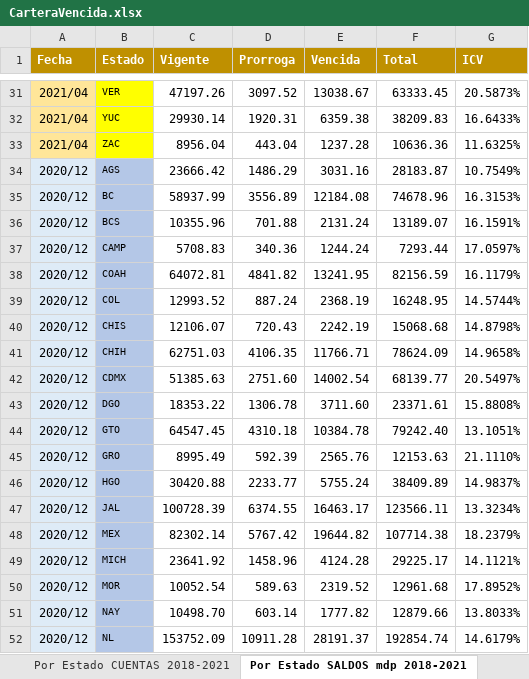
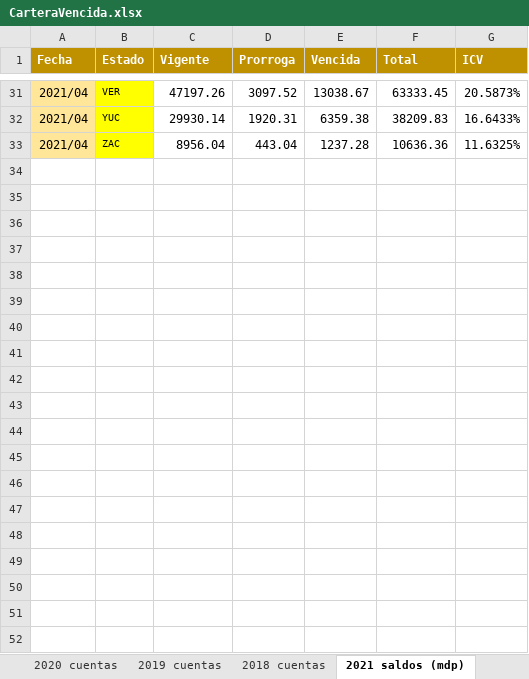
Before and after one commit to lelizondo/tesis, an Excel workbook: DATA/CarteraVencida.xlsx, sheet 2021 saldos (mdp), drawn as a sheet; only a part is shown, gaps mark what is left out; values as stored, in another font and other column widths than the file's, no borders; the diff covers the shown part only; the diff names each change by its address in the sheet, - before the commit and + after, or states it on an @@ line.

```diff
--- a/DATA/CarteraVencida.xlsx (sheet 2021 saldos (mdp))
+++ b/DATA/CarteraVencida.xlsx (sheet 2021 saldos (mdp))
-sheet tab: Por Estado SALDOS mdp 2018-2021
+sheet tab: 2021 saldos (mdp)
+sheet tab: 2020 cuentas
+sheet tab: 2019 cuentas
+sheet tab: 2018 cuentas
-row 34: 2020/12 | AGS | 23666.42 | 1486.29 | 3031.16 | 28183.87 | 10.7549%
-row 35: 2020/12 | BC | 58937.99 | 3556.89 | 12184.08 | 74678.96 | 16.3153%
-row 36: 2020/12 | BCS | 10355.96 | 701.88 | 2131.24 | 13189.07 | 16.1591%
-row 37: 2020/12 | CAMP | 5708.83 | 340.36 | 1244.24 | 7293.44 | 17.0597%
-row 38: 2020/12 | COAH | 64072.81 | 4841.82 | 13241.95 | 82156.59 | 16.1179%
-row 39: 2020/12 | COL | 12993.52 | 887.24 | 2368.19 | 16248.95 | 14.5744%
-row 40: 2020/12 | CHIS | 12106.07 | 720.43 | 2242.19 | 15068.68 | 14.8798%
-row 41: 2020/12 | CHIH | 62751.03 | 4106.35 | 11766.71 | 78624.09 | 14.9658%
-row 42: 2020/12 | CDMX | 51385.63 | 2751.60 | 14002.54 | 68139.77 | 20.5497%
-row 43: 2020/12 | DGO | 18353.22 | 1306.78 | 3711.60 | 23371.61 | 15.8808%
-row 44: 2020/12 | GTO | 64547.45 | 4310.18 | 10384.78 | 79242.40 | 13.1051%
-row 45: 2020/12 | GRO | 8995.49 | 592.39 | 2565.76 | 12153.63 | 21.1110%
-row 46: 2020/12 | HGO | 30420.88 | 2233.77 | 5755.24 | 38409.89 | 14.9837%
-row 47: 2020/12 | JAL | 100728.39 | 6374.55 | 16463.17 | 123566.11 | 13.3234%
-row 48: 2020/12 | MEX | 82302.14 | 5767.42 | 19644.82 | 107714.38 | 18.2379%
-row 49: 2020/12 | MICH | 23641.92 | 1458.96 | 4124.28 | 29225.17 | 14.1121%
-row 50: 2020/12 | MOR | 10052.54 | 589.63 | 2319.52 | 12961.68 | 17.8952%
-row 51: 2020/12 | NAY | 10498.70 | 603.14 | 1777.82 | 12879.66 | 13.8033%
-row 52: 2020/12 | NL | 153752.09 | 10911.28 | 28191.37 | 192854.74 | 14.6179%
```
Also changed, not shown: 77 removed rows elsewhere in this sheet, sheet 2021 cuentas, sheet Total anual cuentas, other sheet tabs, 5 other files.
